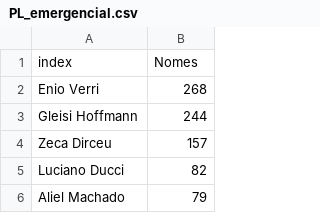
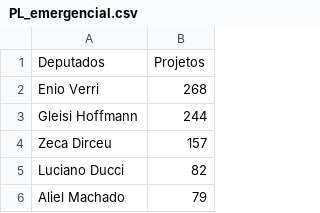
Before and after one commit to FernandaBz/Projeto-6---Resilia, a CSV file: PL_emergencial.csv, drawn as a sheet; only a part is shown; removed rows and columns are numbered as before the commit, all else as after; the diff names each change by its address in the sheet, - before the commit and + after, or states it on an @@ line.

Commit message:
Update PL_emergencial.csv

```diff
--- a/PL_emergencial.csv
+++ b/PL_emergencial.csv
-row 1: index | Nomes
+row 1: Deputados | Projetos
```
